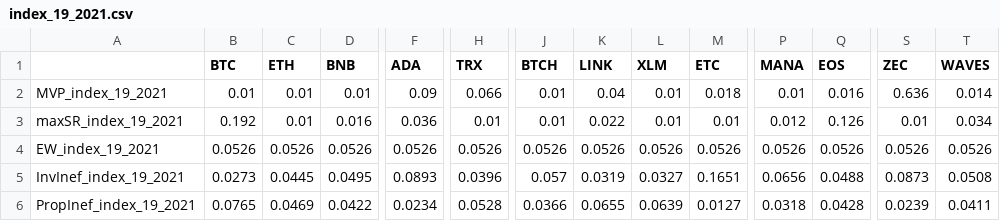
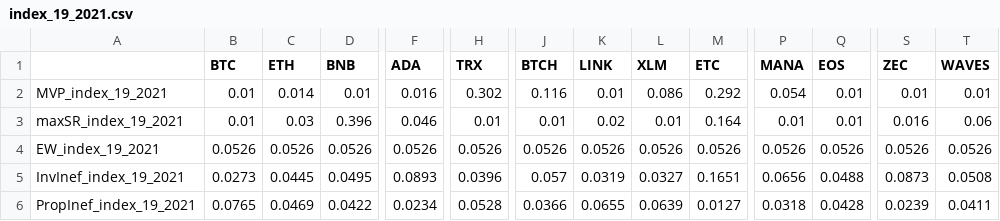
Before and after one commit to SalisEduardo/Fractals-and-Crypto-Portfolios, a CSV file: Results/Complete_Backtest/Weights/index_19_2021.csv, drawn as a sheet; only a part is shown, gaps mark what is left out; the diff covers the shown part only; the diff names each change by its address in the sheet, - before the commit and + after, or states it on an @@ line.

```diff
--- a/Results/Complete_Backtest/Weights/index_19_2021.csv
+++ b/Results/Complete_Backtest/Weights/index_19_2021.csv
-C2 (ETH): 0.01
+C2 (ETH): 0.014
-F2 (ADA): 0.09
+F2 (ADA): 0.016
-H2 (TRX): 0.066
+H2 (TRX): 0.302
-J2 (BTCH): 0.01
+J2 (BTCH): 0.116
-K2 (LINK): 0.04
+K2 (LINK): 0.01
-L2 (XLM): 0.01
+L2 (XLM): 0.086
-M2 (ETC): 0.018
+M2 (ETC): 0.292
-P2 (MANA): 0.01
+P2 (MANA): 0.054
-Q2 (EOS): 0.016
+Q2 (EOS): 0.01
-S2 (ZEC): 0.636
+S2 (ZEC): 0.01
-T2 (WAVES): 0.014
+T2 (WAVES): 0.01
-B3 (BTC): 0.192
+B3 (BTC): 0.01
-C3 (ETH): 0.01
+C3 (ETH): 0.03
-D3 (BNB): 0.016
+D3 (BNB): 0.396
-F3 (ADA): 0.036
+F3 (ADA): 0.046
-K3 (LINK): 0.022
+K3 (LINK): 0.02
-M3 (ETC): 0.01
+M3 (ETC): 0.164
-P3 (MANA): 0.012
+P3 (MANA): 0.01
-Q3 (EOS): 0.126
+Q3 (EOS): 0.01
-S3 (ZEC): 0.01
+S3 (ZEC): 0.016
-T3 (WAVES): 0.034
+T3 (WAVES): 0.06
```
Also changed, not shown: 5 edited cells elsewhere in this file, Results/Complete_Backtest/Weights/less_4_2020.csv, Results/Complete_Backtest/Weights/less_6_2022.csv, 10 other files.
